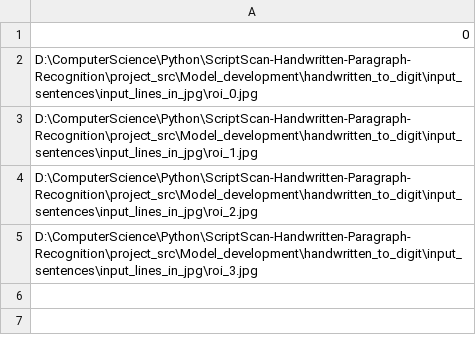
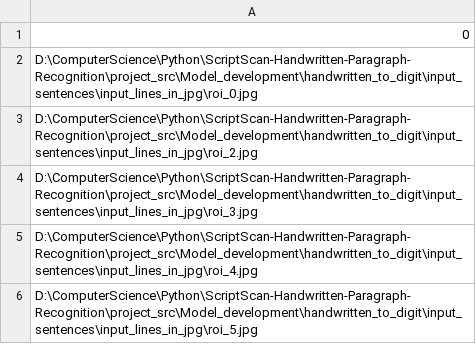
Before and after one commit to ShenzheZhu/QuickScan-Handwritten-Paragraph-Recognition, a CSV file: project_src/Model_development/handwritten_to_digit/input_sentences/input_img_paths.csv, drawn as a sheet; removed rows and columns are numbered as before the commit, all else as after; the diff names each change by its address in the sheet, - before the commit and + after, or states it on an @@ line.

```diff
--- a/project_src/Model_development/handwritten_to_digit/input_sentences/input_img_paths.csv
+++ b/project_src/Model_development/handwritten_to_digit/input_sentences/input_img_paths.csv
-row 3: D:\ComputerScience\Python\ScriptScan-Handwritten-Paragraph-Recognition\project_src\Model_development\handwritten_to_digit\input_sentences\input_lines_in_jpg\roi_1.jpg
+row 5: D:\ComputerScience\Python\ScriptScan-Handwritten-Paragraph-Recognition\project_src\Model_development\handwritten_to_digit\input_sentences\input_lines_in_jpg\roi_4.jpg
+row 6: D:\ComputerScience\Python\ScriptScan-Handwritten-Paragraph-Recognition\project_src\Model_development\handwritten_to_digit\input_sentences\input_lines_in_jpg\roi_5.jpg
```
Also changed, not shown: 13 other files.
